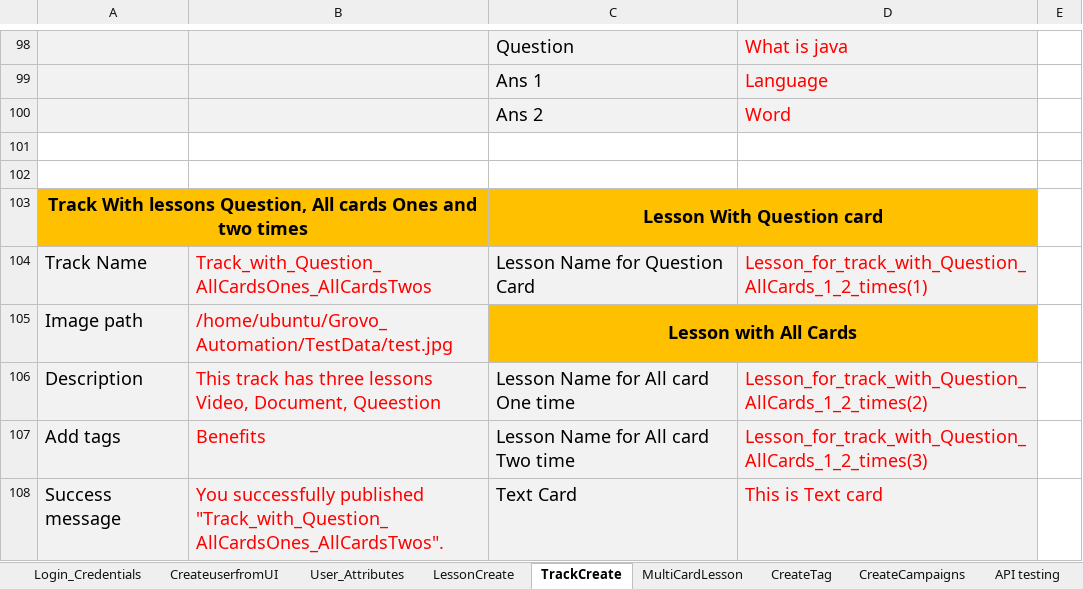
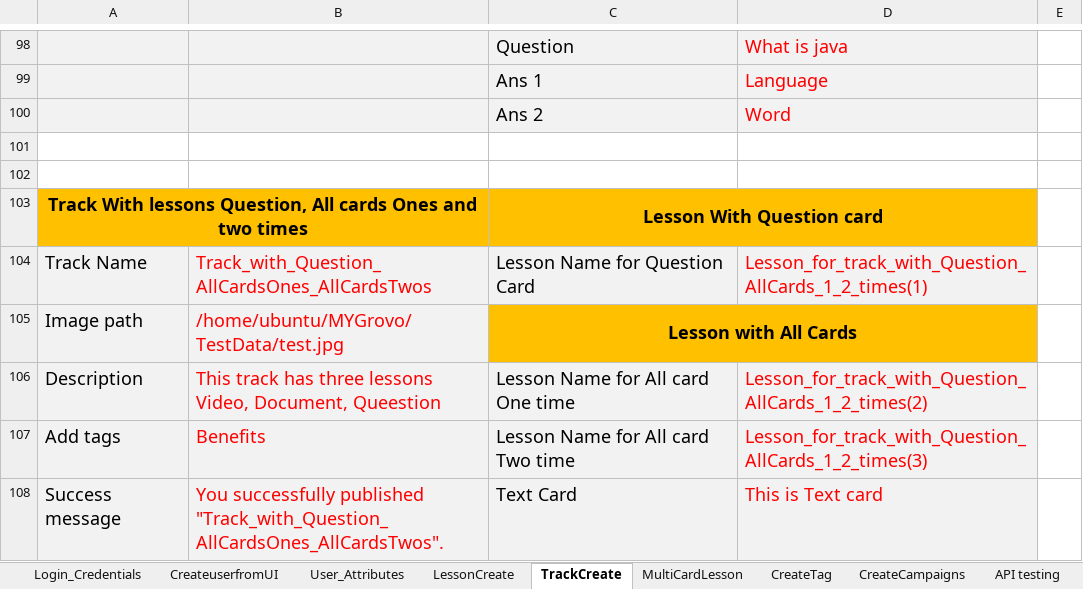
Before and after one commit to dattatrayaa/MYGrovo, an Excel workbook: TestData.xlsx, sheet TrackCreate, drawn as a sheet; only a part is shown, gaps mark what is left out; values as stored, in another font and other column widths than the file's, no borders; the diff covers the shown part only; the diff names each change by its address in the sheet, - before the commit and + after, or states it on an @@ line.

```diff
--- a/TestData.xlsx (sheet TrackCreate)
+++ b/TestData.xlsx (sheet TrackCreate)
-B105: /home/ubuntu/Grovo_Automation/TestData/test.jpg
+B105: /home/ubuntu/MYGrovo/TestData/test.jpg
```
Also changed, not shown: 41 edited cells elsewhere in this sheet, sheet CreateCampaigns, sheet LessonCreate.
